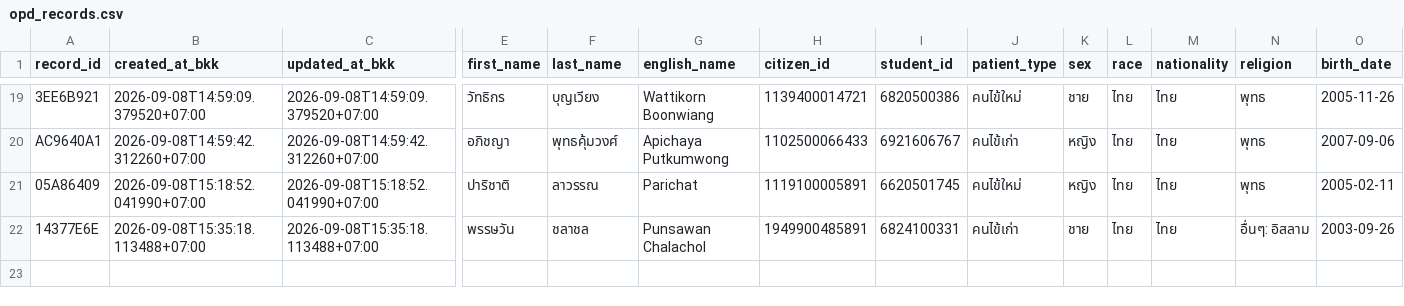
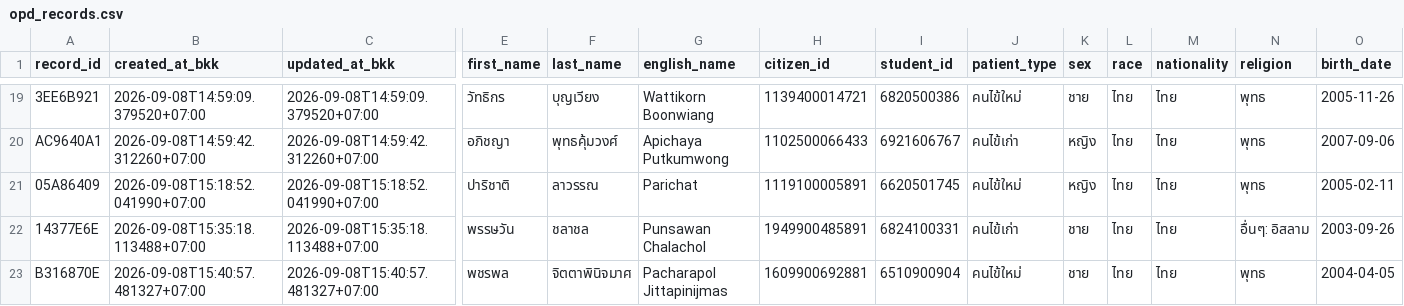
Before and after one commit to PythonianSt/OPD3, a CSV file: opd_records.csv, drawn as a sheet; only a part is shown, gaps mark what is left out; rows hold the shown columns only; the diff names each change by its address in the sheet, - before the commit and + after, or states it on an @@ line.

Commit message:
add OPD record B316870E 2026-09-08T15:40:57.481327+07:00

```diff
--- a/opd_records.csv
+++ b/opd_records.csv
+row 23: B316870E | 2026-09-08T15:40:57.481327+07:00 | 2026-09-08T15:40:57.481327+07:00 | พชรพล | จิตตาพินิจมาศ | Pacharapol Jittapinijmas | 1609900692881 | 6510900904 | คนไข้ใหม่ | ชาย | ไทย | ไทย | พุทธ | 2004-04-05
```
